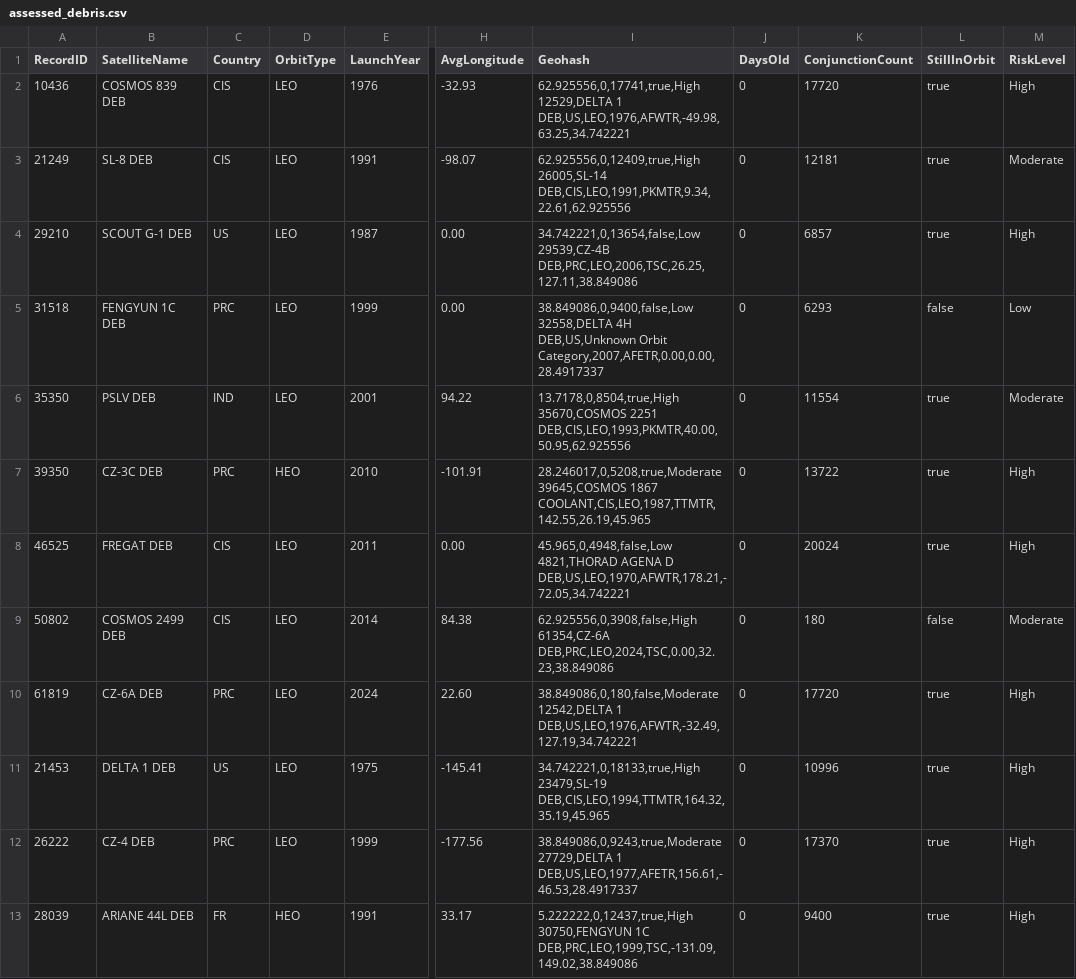
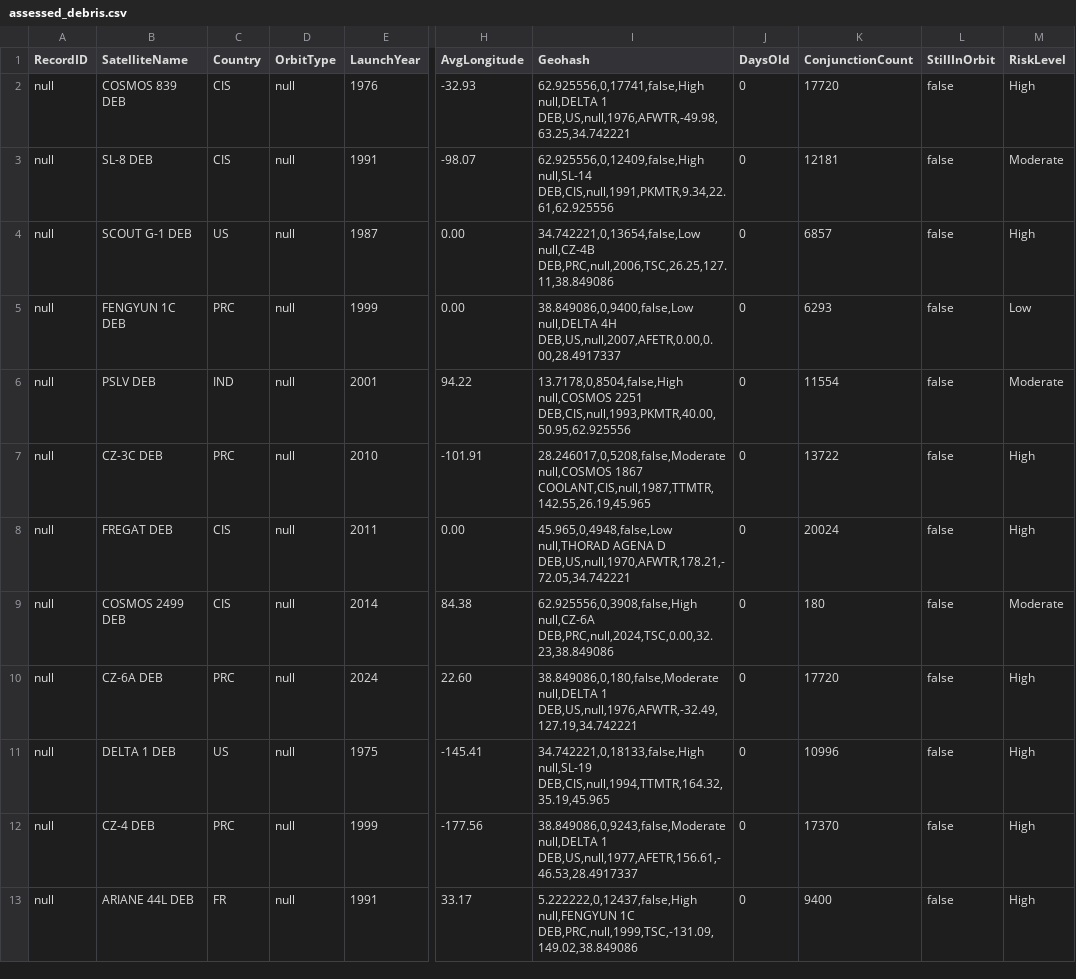
Before and after one commit to Aestrada50/OOP_project, a CSV file: assessed_debris.csv, drawn as a sheet; only a part is shown, gaps mark what is left out; ↵ is a line break in a cell; the diff covers the shown part only; the diff names each change by its address in the sheet, - before the commit and + after, or states it on an @@ line.

```diff
--- a/assessed_debris.csv
+++ b/assessed_debris.csv
-A2 (RecordID): 10436
+A2 (RecordID): null
-D2:D6 (OrbitType): LEO
+D2:D6 (OrbitType): null
-I2 (Geohash): 62.925556,0,17741,true,High ↵ 12529,DELTA 1 DEB,US,LEO,1976,AFWTR,-49.98,63.25,34.742221
+I2 (Geohash): 62.925556,0,17741,false,High ↵ null,DELTA 1 DEB,US,null,1976,AFWTR,-49.98,63.25,34.742221
-L2:L4 (StillInOrbit): true
+L2:L4 (StillInOrbit): false
-A3 (RecordID): 21249
+A3 (RecordID): null
-I3 (Geohash): 62.925556,0,12409,true,High ↵ 26005,SL-14 DEB,CIS,LEO,1991,PKMTR,9.34,22.61,62.925556
+I3 (Geohash): 62.925556,0,12409,false,High ↵ null,SL-14 DEB,CIS,null,1991,PKMTR,9.34,22.61,62.925556
-A4 (RecordID): 29210
+A4 (RecordID): null
-I4 (Geohash): 34.742221,0,13654,false,Low ↵ 29539,CZ-4B DEB,PRC,LEO,2006,TSC,26.25,127.11,38.849086
+I4 (Geohash): 34.742221,0,13654,false,Low ↵ null,CZ-4B DEB,PRC,null,2006,TSC,26.25,127.11,38.849086
-A5 (RecordID): 31518
+A5 (RecordID): null
-I5 (Geohash): 38.849086,0,9400,false,Low ↵ 32558,DELTA 4H DEB,US,Unknown Orbit Category,2007,AFETR,0.00,0.00,28.4917337
+I5 (Geohash): 38.849086,0,9400,false,Low ↵ null,DELTA 4H DEB,US,null,2007,AFETR,0.00,0.00,28.4917337
-A6 (RecordID): 35350
+A6 (RecordID): null
-I6 (Geohash): 13.7178,0,8504,true,High ↵ 35670,COSMOS 2251 DEB,CIS,LEO,1993,PKMTR,40.00,50.95,62.925556
+I6 (Geohash): 13.7178,0,8504,false,High ↵ null,COSMOS 2251 DEB,CIS,null,1993,PKMTR,40.00,50.95,62.925556
-L6:L8 (StillInOrbit): true
+L6:L8 (StillInOrbit): false
-A7 (RecordID): 39350
+A7 (RecordID): null
-D7 (OrbitType): HEO
+D7 (OrbitType): null
-I7 (Geohash): 28.246017,0,5208,true,Moderate ↵ 39645,COSMOS 1867 COOLANT,CIS,LEO,1987,TTMTR,142.55,26.19,45.965
+I7 (Geohash): 28.246017,0,5208,false,Moderate ↵ null,COSMOS 1867 COOLANT,CIS,null,1987,TTMTR,142.55,26.19,45.965
-A8 (RecordID): 46525
+A8 (RecordID): null
-D8:D12 (OrbitType): LEO
+D8:D12 (OrbitType): null
-I8 (Geohash): 45.965,0,4948,false,Low ↵ 4821,THORAD AGENA D DEB,US,LEO,1970,AFWTR,178.21,-72.05,34.742221
+I8 (Geohash): 45.965,0,4948,false,Low ↵ null,THORAD AGENA D DEB,US,null,1970,AFWTR,178.21,-72.05,34.742221
-A9 (RecordID): 50802
+A9 (RecordID): null
-I9 (Geohash): 62.925556,0,3908,false,High ↵ 61354,CZ-6A DEB,PRC,LEO,2024,TSC,0.00,32.23,38.849086
+I9 (Geohash): 62.925556,0,3908,false,High ↵ null,CZ-6A DEB,PRC,null,2024,TSC,0.00,32.23,38.849086
-A10 (RecordID): 61819
+A10 (RecordID): null
-I10 (Geohash): 38.849086,0,180,false,Moderate ↵ 12542,DELTA 1 DEB,US,LEO,1976,AFWTR,-32.49,127.19,34.742221
+I10 (Geohash): 38.849086,0,180,false,Moderate ↵ null,DELTA 1 DEB,US,null,1976,AFWTR,-32.49,127.19,34.742221
-L10:L13 (StillInOrbit): true
+L10:L13 (StillInOrbit): false
-A11 (RecordID): 21453
+A11 (RecordID): null
-I11 (Geohash): 34.742221,0,18133,true,High ↵ 23479,SL-19 DEB,CIS,LEO,1994,TTMTR,164.32,35.19,45.965
+I11 (Geohash): 34.742221,0,18133,false,High ↵ null,SL-19 DEB,CIS,null,1994,TTMTR,164.32,35.19,45.965
-A12 (RecordID): 26222
+A12 (RecordID): null
-I12 (Geohash): 38.849086,0,9243,true,Moderate ↵ 27729,DELTA 1 DEB,US,LEO,1977,AFETR,156.61,-46.53,28.4917337
+I12 (Geohash): 38.849086,0,9243,false,Moderate ↵ null,DELTA 1 DEB,US,null,1977,AFETR,156.61,-46.53,28.4917337
-A13 (RecordID): 28039
+A13 (RecordID): null
-D13 (OrbitType): HEO
+D13 (OrbitType): null
-I13 (Geohash): 5.222222,0,12437,true,High ↵ 30750,FENGYUN 1C DEB,PRC,LEO,1999,TSC,-131.09,149.02,38.849086
+I13 (Geohash): 5.222222,0,12437,false,High ↵ null,FENGYUN 1C DEB,PRC,null,1999,TSC,-131.09,149.02,38.849086
```
Also changed, not shown: 48 edited cells elsewhere in this file, 8 other files.
